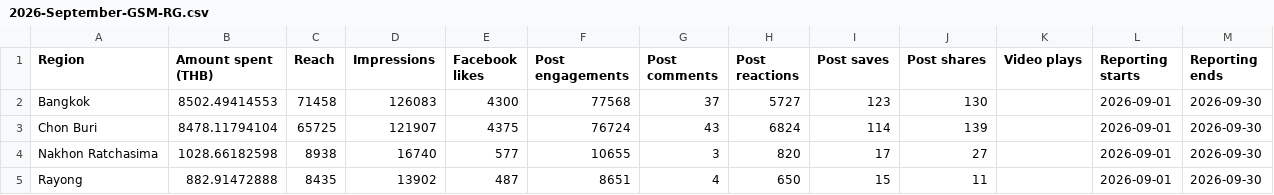
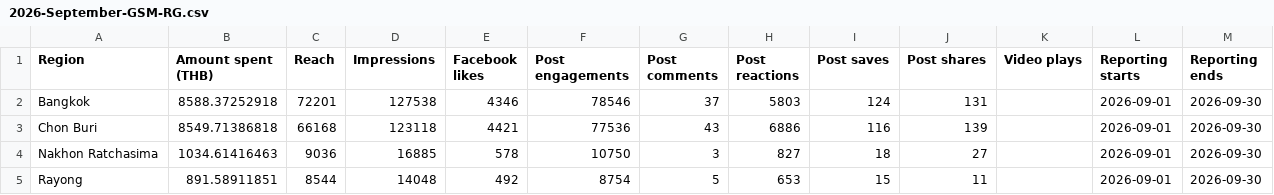
Before and after one commit to hafizyapha-glitch/GSM-HiaLhom, a CSV file: data/facebook/data/region/2026-September-GSM-RG.csv, drawn as a sheet; only a part is shown; the diff covers the shown part only.

```diff
--- a/data/facebook/data/region/2026-September-GSM-RG.csv
+++ b/data/facebook/data/region/2026-September-GSM-RG.csv
@@ -1,5 +1,5 @@
 Region,"Amount spent (THB)",Reach,Impressions,"Facebook likes","Post engagements","Post comments","Post reactions","Post saves","Post shares","Video plays","Reporting starts","Reporting ends"
-Bangkok,8502.49414553,71458,126083,4300,77568,37,5727,123,130,,2026-09-01,2026-09-30
-"Chon Buri",8478.11794104,65725,121907,4375,76724,43,6824,114,139,,2026-09-01,2026-09-30
-"Nakhon Ratchasima",1028.66182598,8938,16740,577,10655,3,820,17,27,,2026-09-01,2026-09-30
-Rayong,882.91472888,8435,13902,487,8651,4,650,15,11,,2026-09-01,2026-09-30
+Bangkok,8588.37252918,72201,127538,4346,78546,37,5803,124,131,,2026-09-01,2026-09-30
+"Chon Buri",8549.71386818,66168,123118,4421,77536,43,6886,116,139,,2026-09-01,2026-09-30
+"Nakhon Ratchasima",1034.61416463,9036,16885,578,10750,3,827,18,27,,2026-09-01,2026-09-30
+Rayong,891.58911851,8544,14048,492,8754,5,653,15,11,,2026-09-01,2026-09-30
```
Also changed, not shown: 37 edited cells elsewhere in this file, 1 other file.
